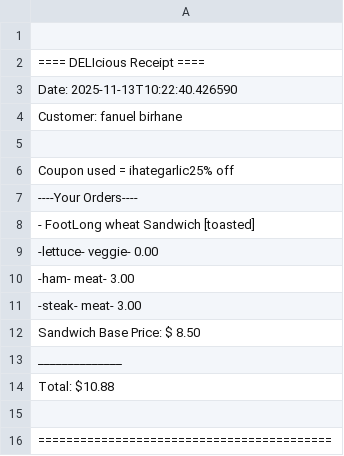
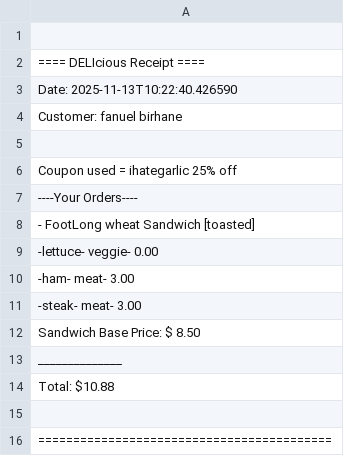
Before and after one commit to Phannul/capstone-2, a CSV file: src/main/resources/receipts/20251113-102240.csv, drawn as a sheet.

```diff
--- a/src/main/resources/receipts/20251113-102240.csv
+++ b/src/main/resources/receipts/20251113-102240.csv
@@ -5,3 +5,3 @@ Date: 2025-11-13T10:22:40.426590
 
- Coupon used = ihategarlic25% off
+ Coupon used = ihategarlic 25% off
 ----Your Orders----
```
Also changed, not shown: 4 other files.
